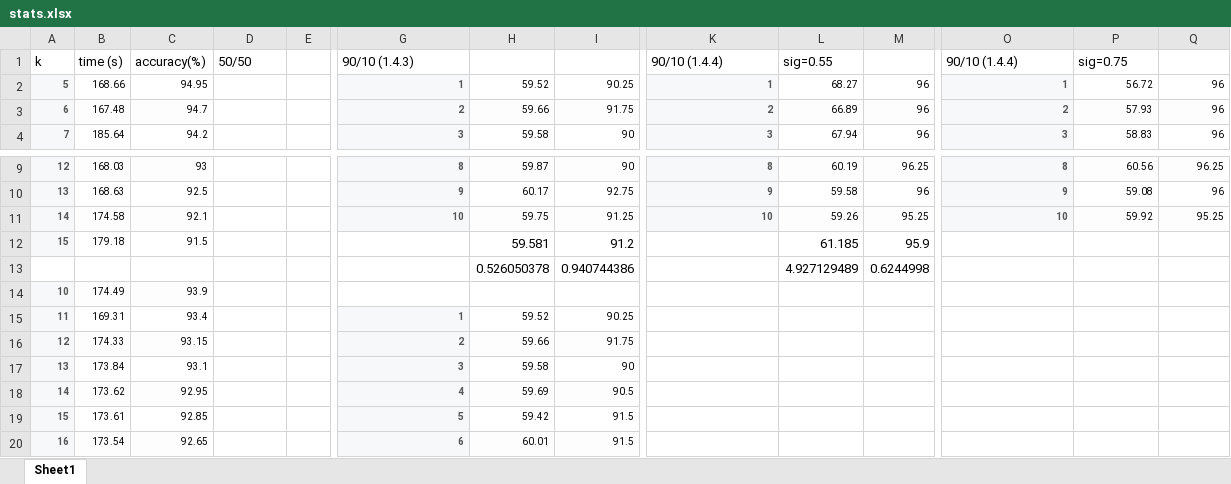
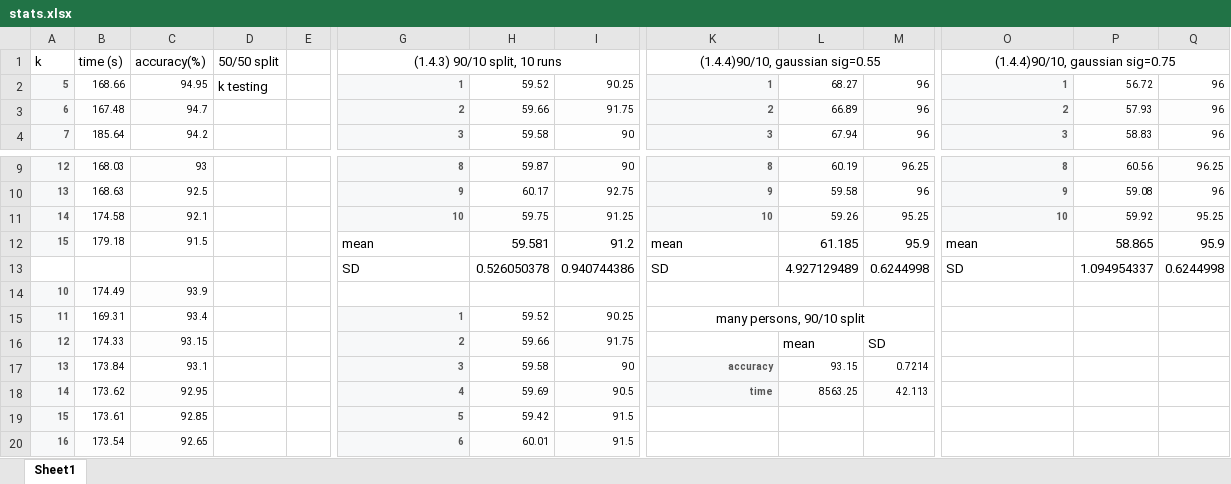
Before and after one commit to alkna13/SML, an Excel workbook: stats.xlsx, sheet Sheet1, drawn as a sheet; only a part is shown, gaps mark what is left out; values as stored, in another font and other column widths than the file's, no borders; removed rows and columns are numbered as before the commit, all else as after; rows hold the shown columns only; the diff names each change by its address in the sheet, - before the commit and + after, or states it on an @@ line.

Commit message:
Updated to include some tests

```diff
--- a/stats.xlsx (sheet Sheet1)
+++ b/stats.xlsx (sheet Sheet1)
-D1: 50/50
+D1: 50/50 split
-G1: 90/10 (1.4.3)
+G1: (1.4.3) 90/10 split, 10 runs
-G1 alignment: left
+G1 alignment: center
+G1:I1 merged
-K1: 90/10 (1.4.4)
+K1: (1.4.4)90/10, gaussian sig=0.55
-K1 alignment: left
+K1 alignment: center
+K1:M1 merged
-L1: sig=0.55
+L1: (empty)
-O1: 90/10 (1.4.4)
+O1: (1.4.4)90/10, gaussian sig=0.75
-O1 alignment: left
+O1 alignment: center
+O1:Q1 merged
-P1: sig=0.75
+P1: (empty)
-D2 (50/50 split): (empty)
+D2 (50/50 split): k testing
-G12 ((1.4.3) 90/10 split, 10 runs): (empty)
+G12 ((1.4.3) 90/10 split, 10 runs): mean
-K12 ((1.4.4)90/10, gaussian sig=0.55): (empty)
+K12 ((1.4.4)90/10, gaussian sig=0.55): mean
-O12 ((1.4.4)90/10, gaussian sig=0.75): (empty)
+O12 ((1.4.4)90/10, gaussian sig=0.75): mean
-P12: (empty)
+P12: 58.865
-Q12: (empty)
+Q12: 95.9
-row 13:  |  |  |  |  |  | 0.526050378 | 0.940744386 |  | 4.927129489 | 0.6244998
+row 13:  |  |  |  |  | SD | 0.526050378 | 0.940744386 | SD | 4.927129489 | 0.6244998 | SD | 1.094954337 | 0.6244998
-K15 ((1.4.4)90/10, gaussian sig=0.55): (empty)
+K15 ((1.4.4)90/10, gaussian sig=0.55): many persons, 90/10 split
+K15:M15 merged
-L16: (empty)
+L16: mean
-M16: (empty)
+M16: SD
-K17 ((1.4.4)90/10, gaussian sig=0.55): (empty)
+K17 ((1.4.4)90/10, gaussian sig=0.55): accuracy
-K17:K18 fill: none
+K17:K18 fill: #F7F8F9
-L17: (empty)
+L17: 93.15
-M17: (empty)
+M17: 0.7214
-K18 ((1.4.4)90/10, gaussian sig=0.55): (empty)
+K18 ((1.4.4)90/10, gaussian sig=0.55): time
-L18: (empty)
+L18: 8563.25
-L18:M18 fill: none
+L18:M18 fill: #FDFDFD
-M18: (empty)
+M18: 42.113
```
